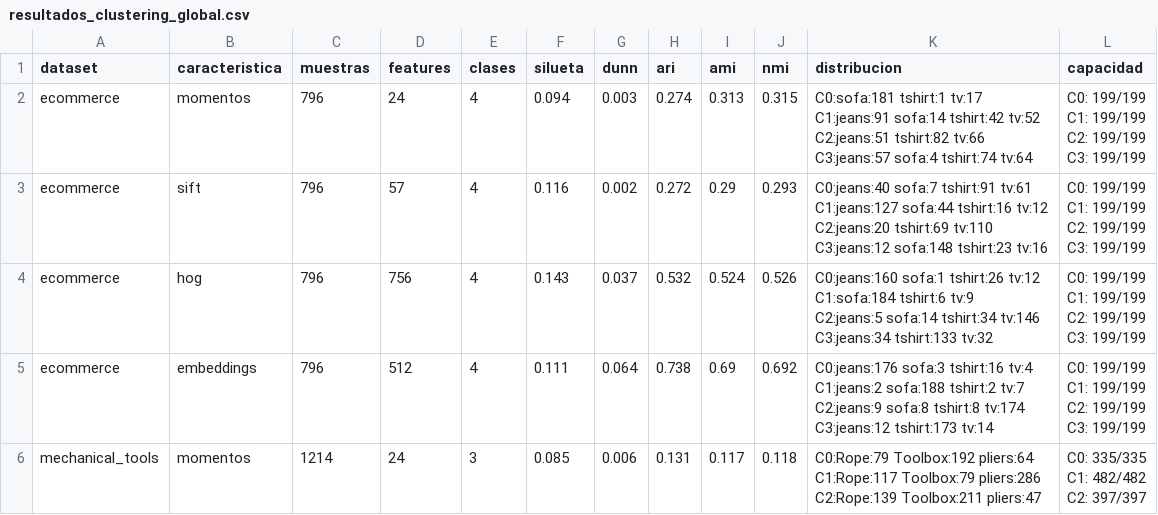
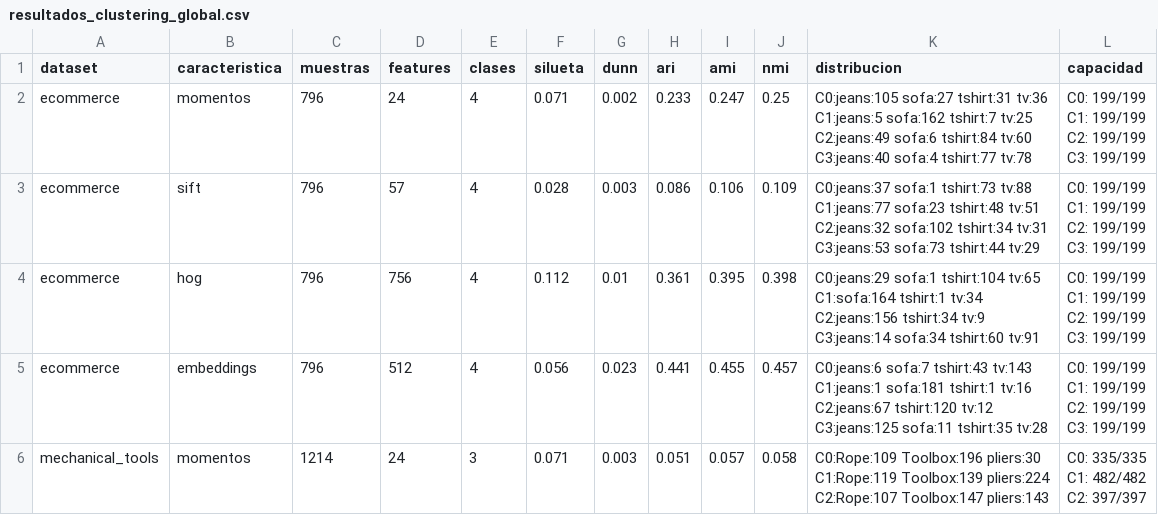
Before and after one commit to Damian2044/G5_ProyectoIntegrador_ML_VC, a CSV file: backend/clustering/resultados_imagenes/resultados_clustering_global.csv, drawn as a sheet; only a part is shown; the diff covers the shown part only.

Commit message:
Actualizar clustering: resultados, imágenes y componentes frontend

```diff
--- a/backend/clustering/resultados_imagenes/resultados_clustering_global.csv
+++ b/backend/clustering/resultados_imagenes/resultados_clustering_global.csv
@@ -1,34 +1,34 @@
 dataset,caracteristica,muestras,features,clases,silueta,dunn,ari,ami,nmi,distribucion,capacidad
-ecommerce,momentos,796,24,4,0.094,0.003,0.274,0.313,0.315,"C0:sofa:181 tshirt:1 tv:17
-C1:jeans:91 sofa:14 tshirt:42 tv:52
-C2:jeans:51 tshirt:82 tv:66
-C3:jeans:57 sofa:4 tshirt:74 tv:64","C0: 199/199
-C1: 199/199
-C2: 199/199
-C3: 199/199"
-ecommerce,sift,796,57,4,0.116,0.002,0.272,0.29,0.293,"C0:jeans:40 sofa:7 tshirt:91 tv:61
-C1:jeans:127 sofa:44 tshirt:16 tv:12
-C2:jeans:20 tshirt:69 tv:110
-C3:jeans:12 sofa:148 tshirt:23 tv:16","C0: 199/199
-C1: 199/199
-C2: 199/199
-C3: 199/199"
-ecommerce,hog,796,756,4,0.143,0.037,0.532,0.524,0.526,"C0:jeans:160 sofa:1 tshirt:26 tv:12
-C1:sofa:184 tshirt:6 tv:9
-C2:jeans:5 sofa:14 tshirt:34 tv:146
-C3:jeans:34 tshirt:133 tv:32","C0: 199/199
-C1: 199/199
-C2: 199/199
-C3: 199/199"
-ecommerce,embeddings,796,512,4,0.111,0.064,0.738,0.69,0.692,"C0:jeans:176 sofa:3 tshirt:16 tv:4
-C1:jeans:2 sofa:188 tshirt:2 tv:7
-C2:jeans:9 sofa:8 tshirt:8 tv:174
-C3:jeans:12 tshirt:173 tv:14","C0: 199/199
-C1: 199/199
-C2: 199/199
-C3: 199/199"
-mechanical_tools,momentos,1214,24,3,0.085,0.006,0.131,0.117,0.118,"C0:Rope:79 Toolbox:192 pliers:64
-C1:Rope:117 Toolbox:79 pliers:286
-C2:Rope:139 Toolbox:211 pliers:47","C0: 335/335
-C1: 482/482
-C2: 397/397"
+ecommerce,momentos,796,24,4,0.071,0.002,0.233,0.247,0.25,"C0:jeans:105 sofa:27 tshirt:31 tv:36
+C1:jeans:5 sofa:162 tshirt:7 tv:25
+C2:jeans:49 sofa:6 tshirt:84 tv:60
+C3:jeans:40 sofa:4 tshirt:77 tv:78","C0: 199/199
+C1: 199/199
+C2: 199/199
+C3: 199/199"
+ecommerce,sift,796,57,4,0.028,0.003,0.086,0.106,0.109,"C0:jeans:37 sofa:1 tshirt:73 tv:88
+C1:jeans:77 sofa:23 tshirt:48 tv:51
+C2:jeans:32 sofa:102 tshirt:34 tv:31
+C3:jeans:53 sofa:73 tshirt:44 tv:29","C0: 199/199
+C1: 199/199
+C2: 199/199
+C3: 199/199"
+ecommerce,hog,796,756,4,0.112,0.01,0.361,0.395,0.398,"C0:jeans:29 sofa:1 tshirt:104 tv:65
+C1:sofa:164 tshirt:1 tv:34
+C2:jeans:156 tshirt:34 tv:9
+C3:jeans:14 sofa:34 tshirt:60 tv:91","C0: 199/199
+C1: 199/199
+C2: 199/199
+C3: 199/199"
+ecommerce,embeddings,796,512,4,0.056,0.023,0.441,0.455,0.457,"C0:jeans:6 sofa:7 tshirt:43 tv:143
+C1:jeans:1 sofa:181 tshirt:1 tv:16
+C2:jeans:67 tshirt:120 tv:12
+C3:jeans:125 sofa:11 tshirt:35 tv:28","C0: 199/199
+C1: 199/199
+C2: 199/199
+C3: 199/199"
+mechanical_tools,momentos,1214,24,3,0.071,0.003,0.051,0.057,0.058,"C0:Rope:109 Toolbox:196 pliers:30
+C1:Rope:119 Toolbox:139 pliers:224
+C2:Rope:107 Toolbox:147 pliers:143","C0: 335/335
+C1: 482/482
+C2: 397/397"
```
Also changed, not shown: 17 edited cells elsewhere in this file, backend/clustering/resultados_imagenes/resultados_clustering_ecommerce.csv, backend/clustering/resultados_imagenes/resultados_clustering_mechanical_tools.csv, 27 other files.
